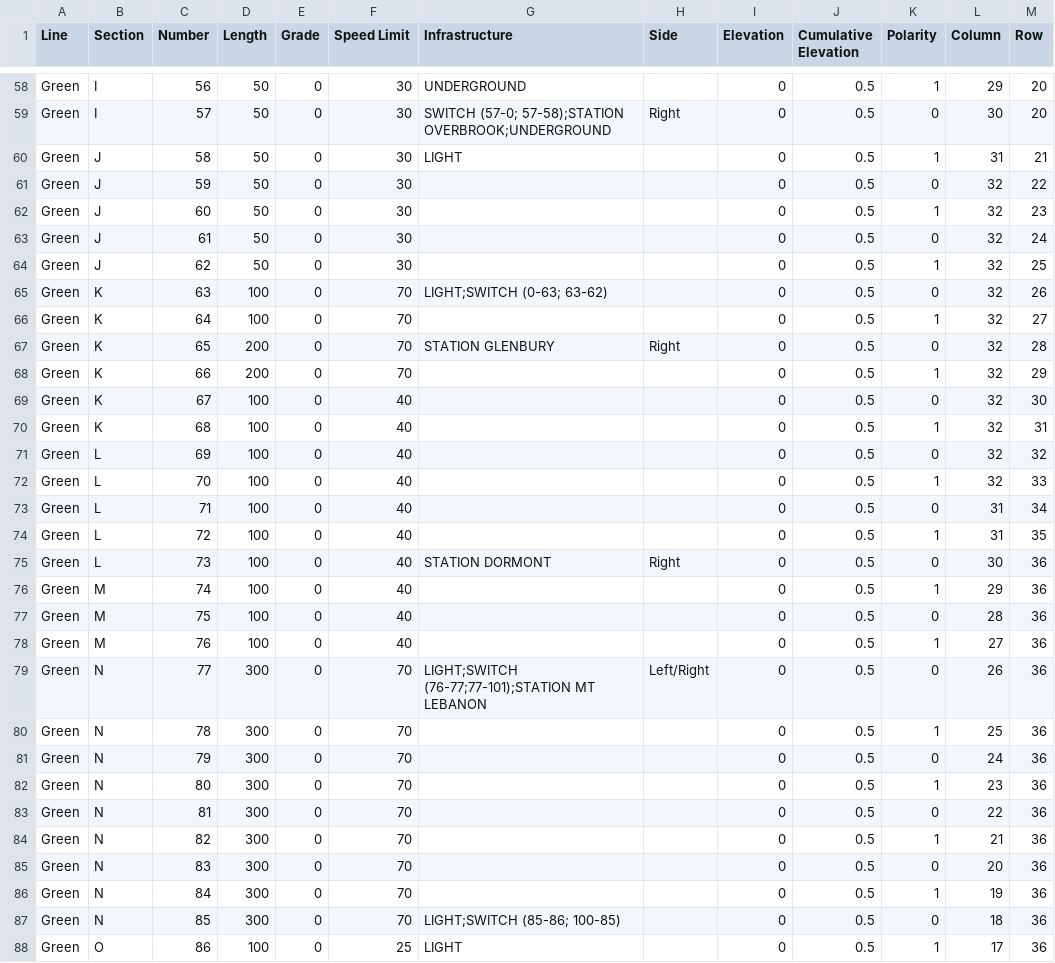
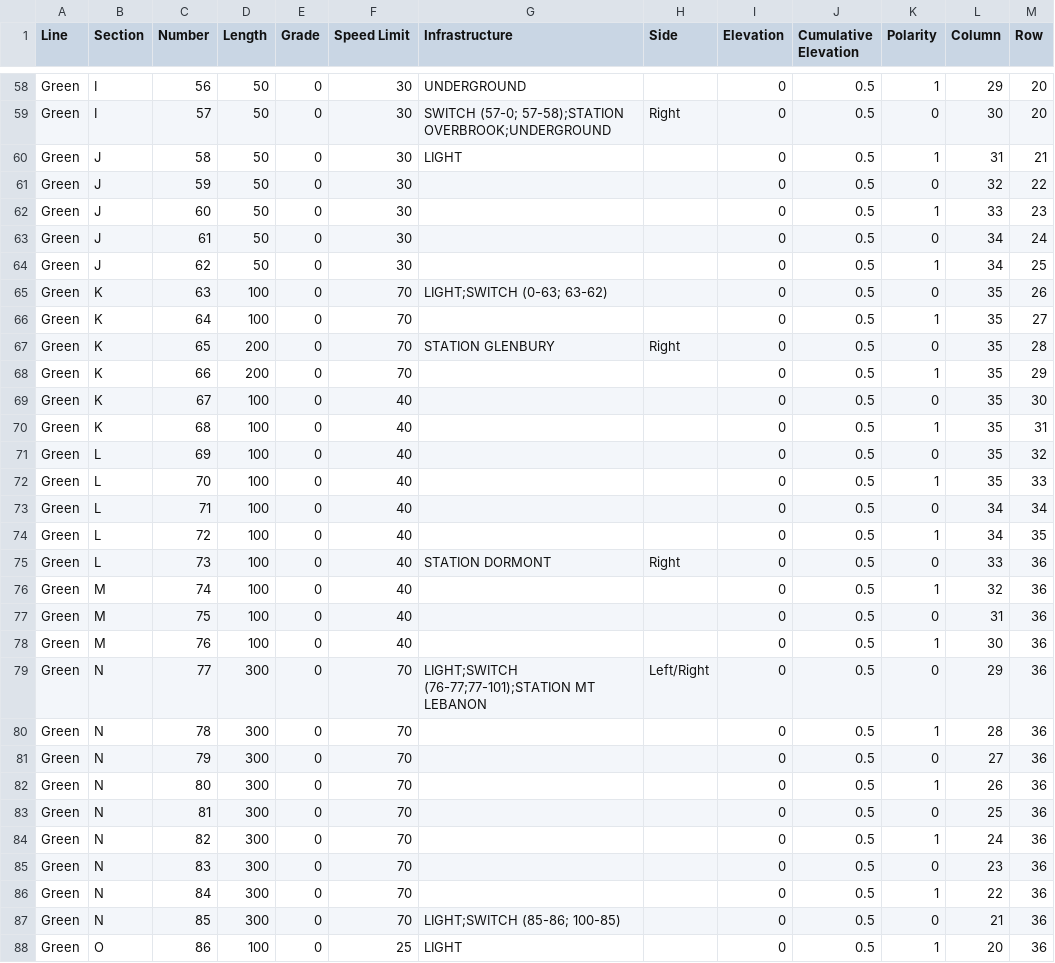
Before and after one commit to karthik-0413/ECE1140_TermProject, a CSV file: TrackModel/green_layout.csv, drawn as a sheet; only a part is shown, gaps mark what is left out; the diff covers the shown part only.

Commit message:
map keeps track of occupancies

```diff
--- a/TrackModel/green_layout.csv
+++ b/TrackModel/green_layout.csv
@@ -61,28 +61,28 @@ Green,J,58,50,0,30,LIGHT,,0,0.5,1,31,21
 Green,J,59,50,0,30,,,0,0.5,0,32,22
-Green,J,60,50,0,30,,,0,0.5,1,32,23
-Green,J,61,50,0,30,,,0,0.5,0,32,24
-Green,J,62,50,0,30,,,0,0.5,1,32,25
-Green,K,63,100,0,70,LIGHT;SWITCH (0-63; 63-62),,0,0.5,0,32,26
-Green,K,64,100,0,70,,,0,0.5,1,32,27
-Green,K,65,200,0,70,STATION GLENBURY,Right,0,0.5,0,32,28
-Green,K,66,200,0,70,,,0,0.5,1,32,29
-Green,K,67,100,0,40,,,0,0.5,0,32,30
-Green,K,68,100,0,40,,,0,0.5,1,32,31
-Green,L,69,100,0,40,,,0,0.5,0,32,32
-Green,L,70,100,0,40,,,0,0.5,1,32,33
-Green,L,71,100,0,40,,,0,0.5,0,31,34
-Green,L,72,100,0,40,,,0,0.5,1,31,35
-Green,L,73,100,0,40,STATION DORMONT,Right,0,0.5,0,30,36
-Green,M,74,100,0,40,,,0,0.5,1,29,36
-Green,M,75,100,0,40,,,0,0.5,0,28,36
-Green,M,76,100,0,40,,,0,0.5,1,27,36
-Green,N,77,300,0,70,LIGHT;SWITCH (76-77;77-101);STATION MT LEBANON,Left/Right,0,0.5,0,26,36
-Green,N,78,300,0,70,,,0,0.5,1,25,36
-Green,N,79,300,0,70,,,0,0.5,0,24,36
-Green,N,80,300,0,70,,,0,0.5,1,23,36
-Green,N,81,300,0,70,,,0,0.5,0,22,36
-Green,N,82,300,0,70,,,0,0.5,1,21,36
-Green,N,83,300,0,70,,,0,0.5,0,20,36
-Green,N,84,300,0,70,,,0,0.5,1,19,36
-Green,N,85,300,0,70,LIGHT;SWITCH (85-86; 100-85),,0,0.5,0,18,36
-Green,O,86,100,0,25,LIGHT,,0,0.5,1,17,36
+Green,J,60,50,0,30,,,0,0.5,1,33,23
+Green,J,61,50,0,30,,,0,0.5,0,34,24
+Green,J,62,50,0,30,,,0,0.5,1,34,25
+Green,K,63,100,0,70,LIGHT;SWITCH (0-63; 63-62),,0,0.5,0,35,26
+Green,K,64,100,0,70,,,0,0.5,1,35,27
+Green,K,65,200,0,70,STATION GLENBURY,Right,0,0.5,0,35,28
+Green,K,66,200,0,70,,,0,0.5,1,35,29
+Green,K,67,100,0,40,,,0,0.5,0,35,30
+Green,K,68,100,0,40,,,0,0.5,1,35,31
+Green,L,69,100,0,40,,,0,0.5,0,35,32
+Green,L,70,100,0,40,,,0,0.5,1,35,33
+Green,L,71,100,0,40,,,0,0.5,0,34,34
+Green,L,72,100,0,40,,,0,0.5,1,34,35
+Green,L,73,100,0,40,STATION DORMONT,Right,0,0.5,0,33,36
+Green,M,74,100,0,40,,,0,0.5,1,32,36
+Green,M,75,100,0,40,,,0,0.5,0,31,36
+Green,M,76,100,0,40,,,0,0.5,1,30,36
+Green,N,77,300,0,70,LIGHT;SWITCH (76-77;77-101);STATION MT LEBANON,Left/Right,0,0.5,0,29,36
+Green,N,78,300,0,70,,,0,0.5,1,28,36
+Green,N,79,300,0,70,,,0,0.5,0,27,36
+Green,N,80,300,0,70,,,0,0.5,1,26,36
+Green,N,81,300,0,70,,,0,0.5,0,25,36
+Green,N,82,300,0,70,,,0,0.5,1,24,36
+Green,N,83,300,0,70,,,0,0.5,0,23,36
+Green,N,84,300,0,70,,,0,0.5,1,22,36
+Green,N,85,300,0,70,LIGHT;SWITCH (85-86; 100-85),,0,0.5,0,21,36
+Green,O,86,100,0,25,LIGHT,,0,0.5,1,20,36
```
Also changed, not shown: 110 edited cells elsewhere in this file, 3 other files.
